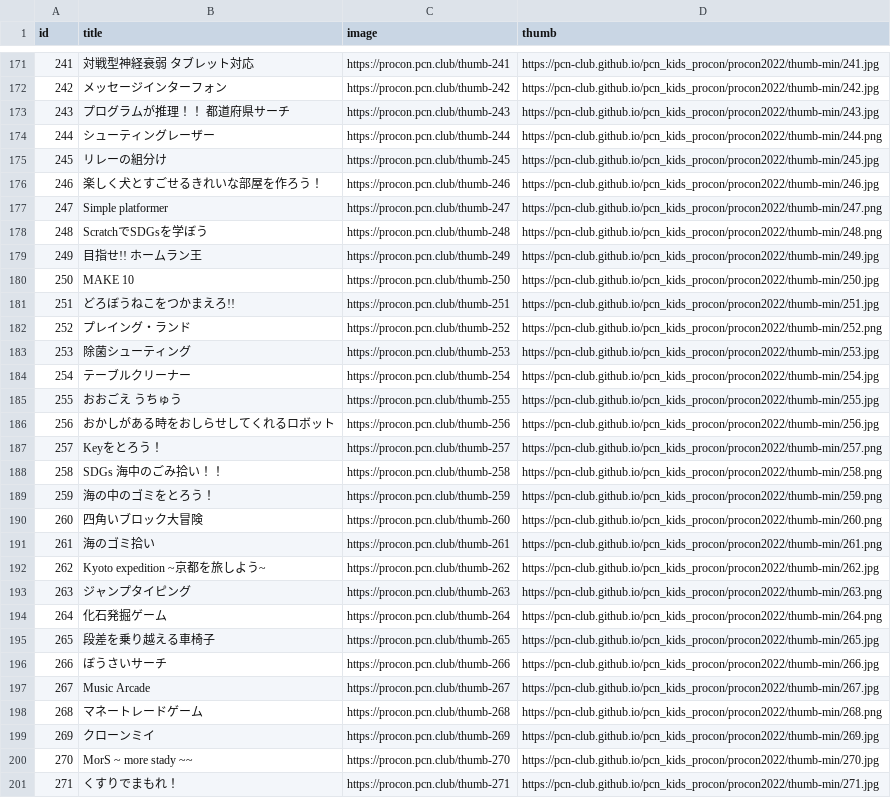
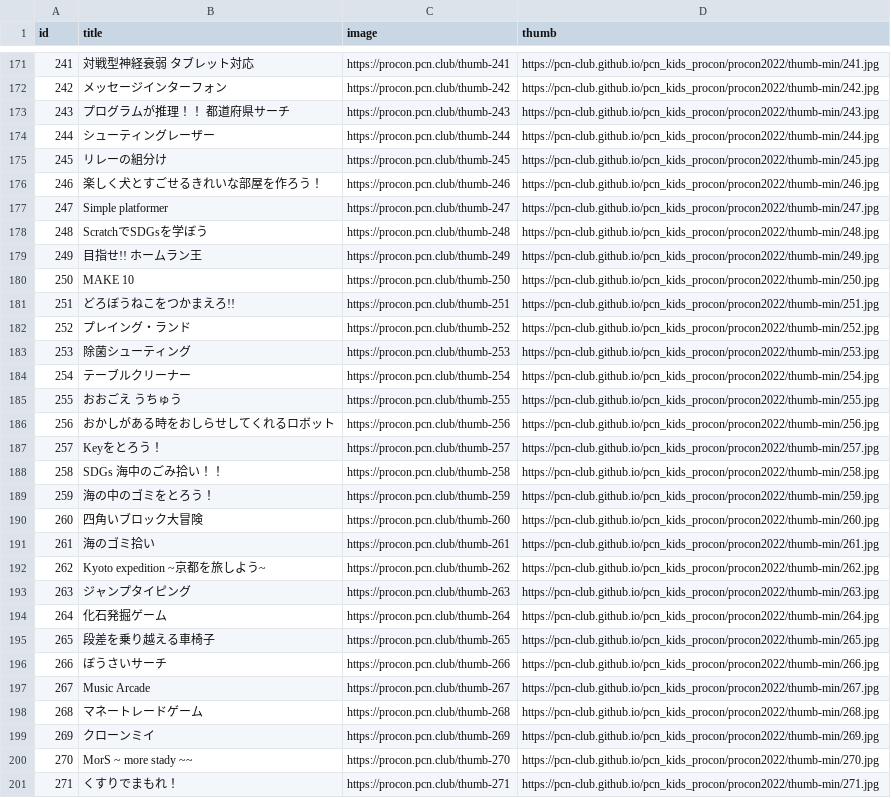
Before and after one commit to pcn-club/pcn_kids_procon, a CSV file: procon2022/procon2022list-min.csv, drawn as a sheet; only a part is shown, gaps mark what is left out; the diff covers the shown part only.

```diff
--- a/procon2022/procon2022list-min.csv
+++ b/procon2022/procon2022list-min.csv
@@ -173,7 +173,7 @@
 243,プログラムが推理！！　都道府県サーチ,https://procon.pcn.club/thumb-243,https://pcn-club.github.io/pcn_kids_procon/procon2022/thumb-min/243.jpg
-244,シューティングレーザー,https://procon.pcn.club/thumb-244,https://pcn-club.github.io/pcn_kids_procon/procon2022/thumb-min/244.png
+244,シューティングレーザー,https://procon.pcn.club/thumb-244,https://pcn-club.github.io/pcn_kids_procon/procon2022/thumb-min/244.jpg
 245,リレーの組分け,https://procon.pcn.club/thumb-245,https://pcn-club.github.io/pcn_kids_procon/procon2022/thumb-min/245.jpg
 246,楽しく犬とすごせるきれいな部屋を作ろう！,https://procon.pcn.club/thumb-246,https://pcn-club.github.io/pcn_kids_procon/procon2022/thumb-min/246.jpg
-247,Simple platformer,https://procon.pcn.club/thumb-247,https://pcn-club.github.io/pcn_kids_procon/procon2022/thumb-min/247.png
-248,ScratchでSDGsを学ぼう,https://procon.pcn.club/thumb-248,https://pcn-club.github.io/pcn_kids_procon/procon2022/thumb-min/248.png
+247,Simple platformer,https://procon.pcn.club/thumb-247,https://pcn-club.github.io/pcn_kids_procon/procon2022/thumb-min/247.jpg
+248,ScratchでSDGsを学ぼう,https://procon.pcn.club/thumb-248,https://pcn-club.github.io/pcn_kids_procon/procon2022/thumb-min/248.jpg
 249,目指せ!!　ホームラン王,https://procon.pcn.club/thumb-249,https://pcn-club.github.io/pcn_kids_procon/procon2022/thumb-min/249.jpg
@@ -181,3 +181,3 @@
 251,どろぼうねこをつかまえろ!!,https://procon.pcn.club/thumb-251,https://pcn-club.github.io/pcn_kids_procon/procon2022/thumb-min/251.jpg
-252,プレイング・ランド,https://procon.pcn.club/thumb-252,https://pcn-club.github.io/pcn_kids_procon/procon2022/thumb-min/252.png
+252,プレイング・ランド,https://procon.pcn.club/thumb-252,https://pcn-club.github.io/pcn_kids_procon/procon2022/thumb-min/252.jpg
 253,除菌シューティング,https://procon.pcn.club/thumb-253,https://pcn-club.github.io/pcn_kids_procon/procon2022/thumb-min/253.jpg
@@ -186,10 +186,10 @@
 256,おかしがある時をおしらせしてくれるロボット,https://procon.pcn.club/thumb-256,https://pcn-club.github.io/pcn_kids_procon/procon2022/thumb-min/256.jpg
-257,Keyをとろう！,https://procon.pcn.club/thumb-257,https://pcn-club.github.io/pcn_kids_procon/procon2022/thumb-min/257.png
-258,SDGs 海中のごみ拾い！！,https://procon.pcn.club/thumb-258,https://pcn-club.github.io/pcn_kids_procon/procon2022/thumb-min/258.png
-259,海の中のゴミをとろう！,https://procon.pcn.club/thumb-259,https://pcn-club.github.io/pcn_kids_procon/procon2022/thumb-min/259.png
-260,四角いブロック大冒険,https://procon.pcn.club/thumb-260,https://pcn-club.github.io/pcn_kids_procon/procon2022/thumb-min/260.png
-261,海のゴミ拾い,https://procon.pcn.club/thumb-261,https://pcn-club.github.io/pcn_kids_procon/procon2022/thumb-min/261.png
+257,Keyをとろう！,https://procon.pcn.club/thumb-257,https://pcn-club.github.io/pcn_kids_procon/procon2022/thumb-min/257.jpg
+258,SDGs 海中のごみ拾い！！,https://procon.pcn.club/thumb-258,https://pcn-club.github.io/pcn_kids_procon/procon2022/thumb-min/258.jpg
+259,海の中のゴミをとろう！,https://procon.pcn.club/thumb-259,https://pcn-club.github.io/pcn_kids_procon/procon2022/thumb-min/259.jpg
+260,四角いブロック大冒険,https://procon.pcn.club/thumb-260,https://pcn-club.github.io/pcn_kids_procon/procon2022/thumb-min/260.jpg
+261,海のゴミ拾い,https://procon.pcn.club/thumb-261,https://pcn-club.github.io/pcn_kids_procon/procon2022/thumb-min/261.jpg
 262,Kyoto expedition ~京都を旅しよう~,https://procon.pcn.club/thumb-262,https://pcn-club.github.io/pcn_kids_procon/procon2022/thumb-min/262.jpg
-263,ジャンプタイピング,https://procon.pcn.club/thumb-263,https://pcn-club.github.io/pcn_kids_procon/procon2022/thumb-min/263.png
-264,化石発掘ゲーム,https://procon.pcn.club/thumb-264,https://pcn-club.github.io/pcn_kids_procon/procon2022/thumb-min/264.png
+263,ジャンプタイピング,https://procon.pcn.club/thumb-263,https://pcn-club.github.io/pcn_kids_procon/procon2022/thumb-min/263.jpg
+264,化石発掘ゲーム,https://procon.pcn.club/thumb-264,https://pcn-club.github.io/pcn_kids_procon/procon2022/thumb-min/264.jpg
 265,段差を乗り越える車椅子,https://procon.pcn.club/thumb-265,https://pcn-club.github.io/pcn_kids_procon/procon2022/thumb-min/265.jpg
@@ -197,3 +197,3 @@
 267,Music Arcade,https://procon.pcn.club/thumb-267,https://pcn-club.github.io/pcn_kids_procon/procon2022/thumb-min/267.jpg
-268,マネートレードゲーム,https://procon.pcn.club/thumb-268,https://pcn-club.github.io/pcn_kids_procon/procon2022/thumb-min/268.png
+268,マネートレードゲーム,https://procon.pcn.club/thumb-268,https://pcn-club.github.io/pcn_kids_procon/procon2022/thumb-min/268.jpg
 269,クローンミイ,https://procon.pcn.club/thumb-269,https://pcn-club.github.io/pcn_kids_procon/procon2022/thumb-min/269.jpg
```
Also changed, not shown: 52 edited cells elsewhere in this file, 3 other files.
